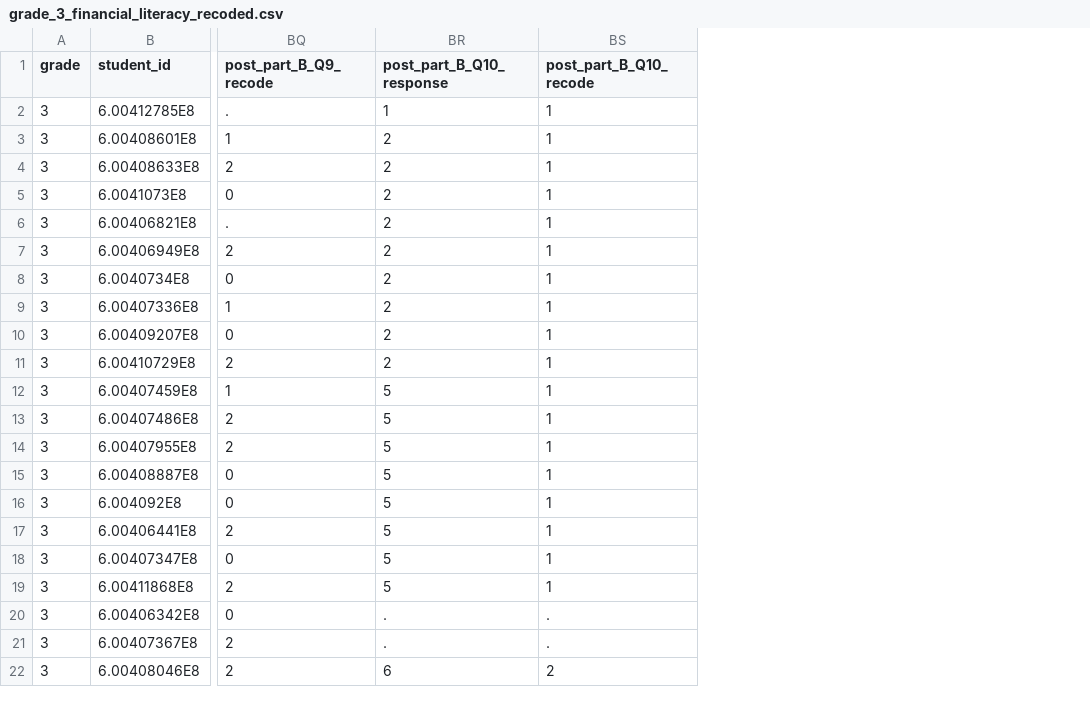
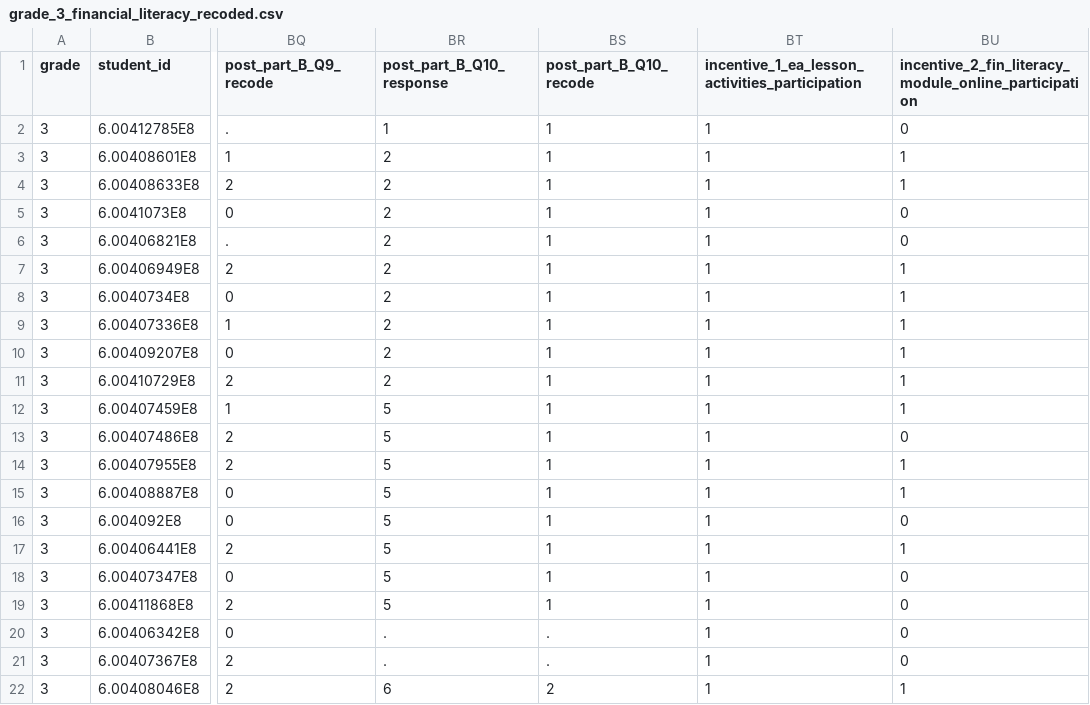
Before and after one commit to songkhun12/GROW-Evaluation, a CSV file: Financial Literacy Analysis/grade_3_financial_literacy_recoded.csv, drawn as a sheet; only a part is shown, gaps mark what is left out; the diff names each change by its address in the sheet, - before the commit and + after, or states it on an @@ line.

Commit message:
Recode and merge student incentive trackers
### Motivation
- Convert visual markers in student incentive trackers into numeric codes so downstream analysis can treat incentives as numeric variables and reliably join records across sources.
- Produce reproducible, exportable recoded CSVs and a merged dataset keyed by Student ID to combine the Excel and CSV sources for the 2025–26 cycle.

### Description
- Added `Financial Literacy Analysis/recode_student_incentive_trackers.py`, which reads the first sheet of the Excel tracker (via `zipfile` + `xml.etree.ElementTree`) and the Jan–May CSV, recodes exact `✔` to `1` and exact `X` to `0` in `recode_value`, and writes recoded CSV copies for each source.
- Implemented `normalize_student_id` to convert scientific-notation IDs and mixed-format values into a consistent numeric-string Student ID for matching, and built `make_unique_headers` to generate stable, prefixed headers for merged output.
- Added the two recoded source files `Financial Literacy Analysis/2025-26 Student Incentive Tracker (1) recoded.csv` and `Financial Literacy Analysis/Jan-May 2026 Student Incentive Tracker recoded.csv`, and the merged output `Financial Literacy Analysis/student_incentive_tracker_2025_26_jan_may_merged_by_student_id.csv` which outer-joins records by normalized `Student ID` and prefixes columns with their source.

### Testing
- Ran `python Financial\ Literacy\ Analysis/recode_student_incentive_trackers.py`, which printed progress and summary (wrote the recoded CSVs and the merged CSV); the script reported `999` data rows for the XLSX recode, `400` data rows for the Jan–May recode, and `400` merged students.
- Performed an automated CSV validation using a short Python check which confirmed the generated CSVs contain `check_marks=0` and `x_values=0` (no remaining exact `✔` or `X`).
- Inspected the first rows of the recoded files and the merged head to verify recoding and column-prefixing were applied as expected.

```diff
--- a/Financial Literacy Analysis/grade_3_financial_literacy_recoded.csv
+++ b/Financial Literacy Analysis/grade_3_financial_literacy_recoded.csv
+column BT, rows 1-22: incentive_1_ea_lesson_activities_participation | 1 | 1 | 1 | 1 | 1 | 1 | 1 | 1 | 1 | 1 | 1 | 1 | 1 | 1 | 1 | 1 | 1 | 1 | 1 | 1 | 1
+column BU, rows 1-22: incentive_2_fin_literacy_module_online_participation | 0 | 1 | 1 | 0 | 0 | 1 | 1 | 1 | 1 | 1 | 1 | 0 | 1 | 1 | 0 | 1 | 0 | 0 | 0 | 0 | 1
```
Also changed, not shown: Financial Literacy Analysis/grade_4_financial_literacy_recoded.csv, Financial Literacy Analysis/grade_5_financial_literacy_recoded.csv, 4 other files.
